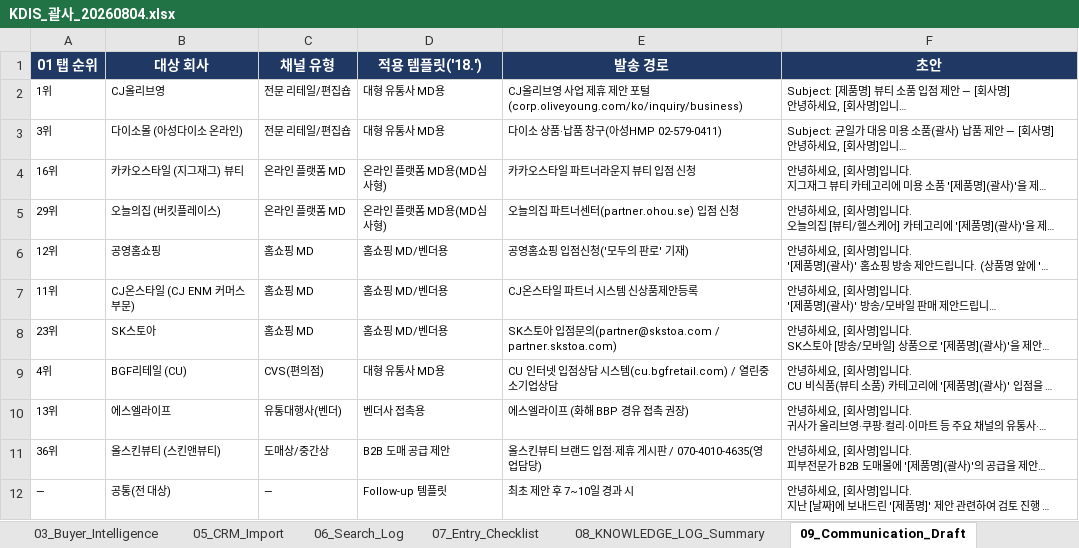
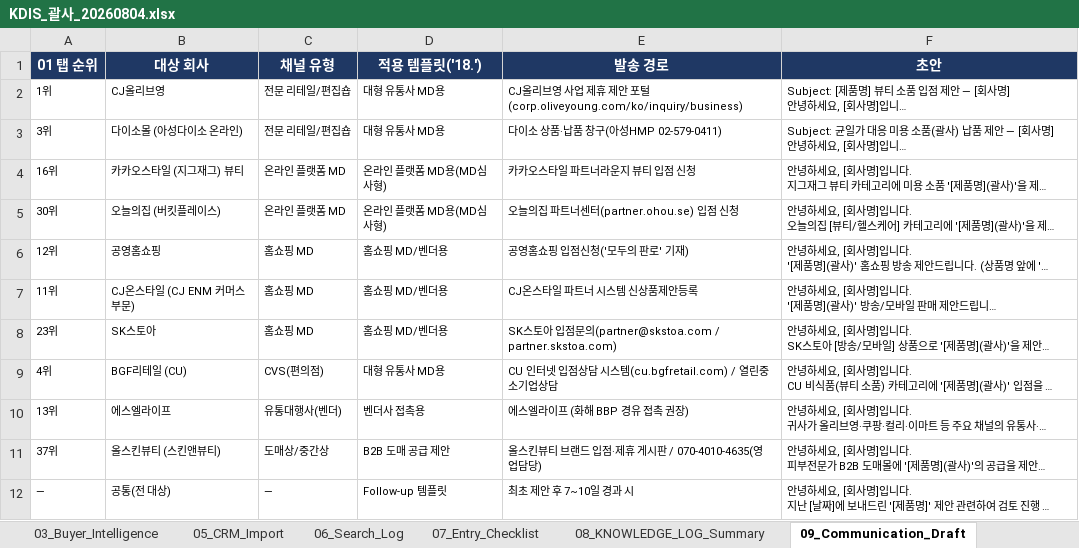
Before and after one commit to haengsun1009-ux/github-desktop, an Excel workbook: kdis/KDIS_괄사_20260804.xlsx, sheet 09_Communication_Draft, drawn as a sheet; only a part is shown; long unchanged cells end in …; values as stored, in another font and other column widths than the file's, no borders; the diff names each change by its address in the sheet, - before the commit and + after, or states it on an @@ line.

```diff
--- a/kdis/KDIS_괄사_20260804.xlsx (sheet 09_Communication_Draft)
+++ b/kdis/KDIS_괄사_20260804.xlsx (sheet 09_Communication_Draft)
-A5 (01 탭 순위): 29위
+A5 (01 탭 순위): 30위
-A11 (01 탭 순위): 36위
+A11 (01 탭 순위): 37위
```
Also changed, not shown: sheet 05_CRM_Import, sheet 01_TOP_Buyer_List, sheet 02_Buyer_Score_Detail, sheet 03_Buyer_Intelligence, sheet 06_Search_Log, sheet 00_Summary, 2 more sheets, kdis/KDIS_샤워타월_20260804.xlsx, 2 other files.
